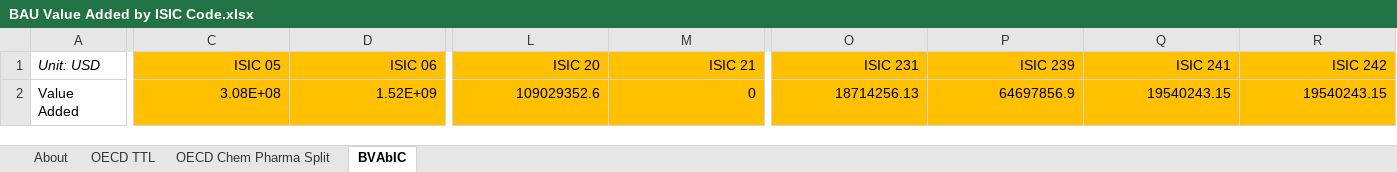
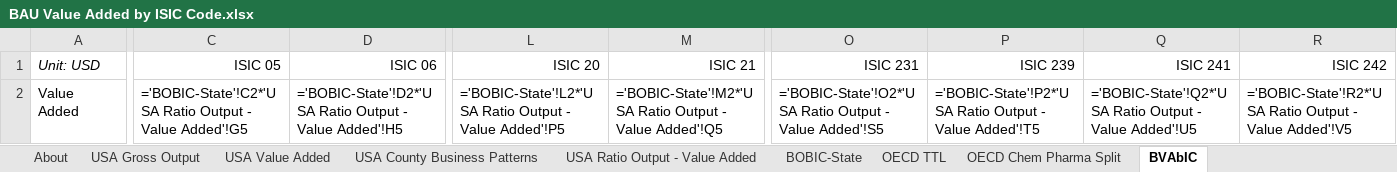
Before and after one commit to EnergyInnovation/eps-northdakota, an Excel workbook: InputData/io-model/BVAbIC/BAU Value Added by ISIC Code.xlsx, sheet BVAbIC, drawn as a sheet; only a part is shown, gaps mark what is left out; values as stored, in another font and other column widths than the file's, no borders; formulas without a stored value are shown as written; removed rows and columns are numbered as before the commit, all else as after; rows hold the shown columns only; the diff covers the shown part only; the diff names each change by its address in the sheet, - before the commit and + after, or states it on an @@ line.

```diff
--- a/InputData/io-model/BVAbIC/BAU Value Added by ISIC Code.xlsx (sheet BVAbIC)
+++ b/InputData/io-model/BVAbIC/BAU Value Added by ISIC Code.xlsx (sheet BVAbIC)
+sheet tab: USA Gross Output
+sheet tab: USA Value Added
+sheet tab: USA County Business Patterns
+sheet tab: USA Ratio Output - Value Added
+sheet tab: BOBIC-State
-C1:D1 fill: #FFC000
+C1:D1 fill: none
-L1:M1 fill: #FFC000
+L1:M1 fill: none
-O1:R1 fill: #FFC000
+O1:R1 fill: none
-row 2: Value Added | 3.08E+08 | 1.52E+09 | 109029352.6 | 0 | 18714256.13 | 64697856.9 | 19540243.15 | 19540243.15
+row 2: Value Added | ='BOBIC-State'!C2*'USA Ratio Output - Value Added'!G5 | ='BOBIC-State'!D2*'USA Ratio Output - Value Added'!H5 | ='BOBIC-State'!L2*'USA Ratio Output - Value Added'!P5 | ='BOBIC-State'!M2*'USA Ratio Output - Value Added'!Q5 | ='BOBIC-State'!O2*'USA Ratio Output - Value Added'!S5 | ='BOBIC-State'!P2*'USA Ratio Output - Value Added'!T5 | ='BOBIC-State'!Q2*'USA Ratio Output - Value Added'!U5 | ='BOBIC-State'!R2*'USA Ratio Output - Value Added'!V5
```
Also changed, not shown: cell formats elsewhere in this sheet, InputData/elec/ARpUIiRC/Ann Ret per Unit Inc in Relative Cost.xlsx, InputData/indst/BIFUbC/BAU Industrial Fuel Use before CCS.xlsx, 36 other files.
